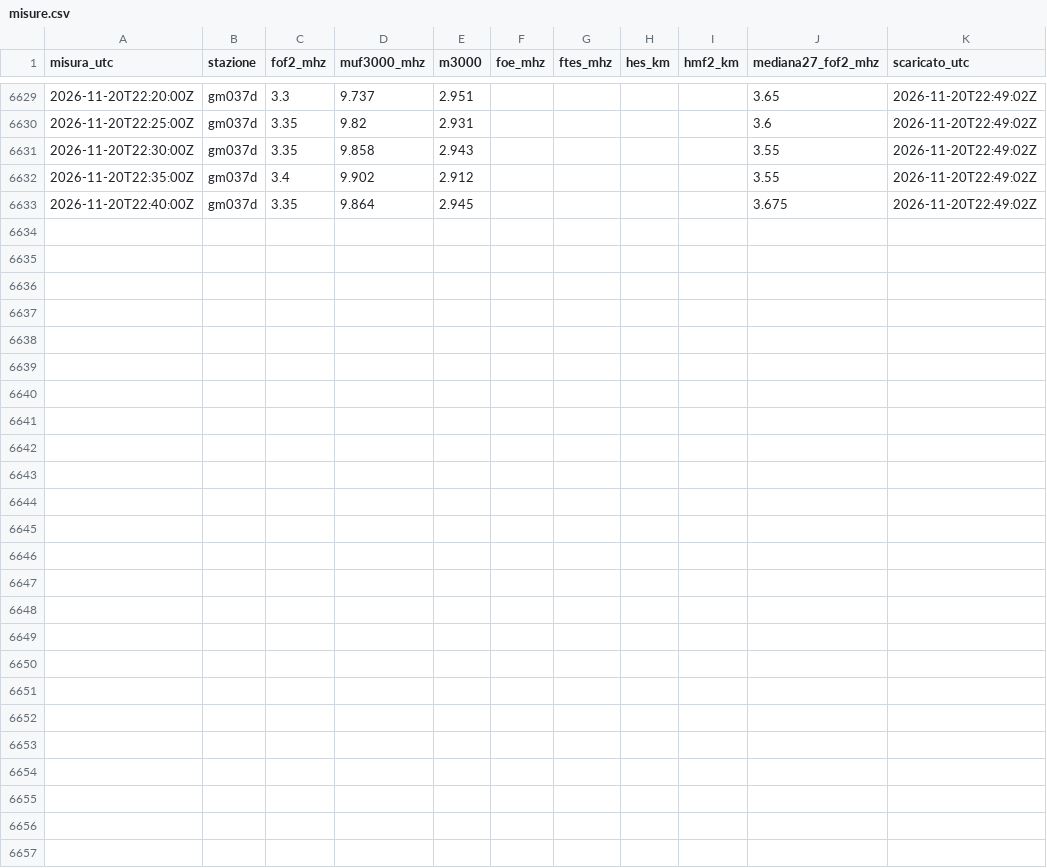
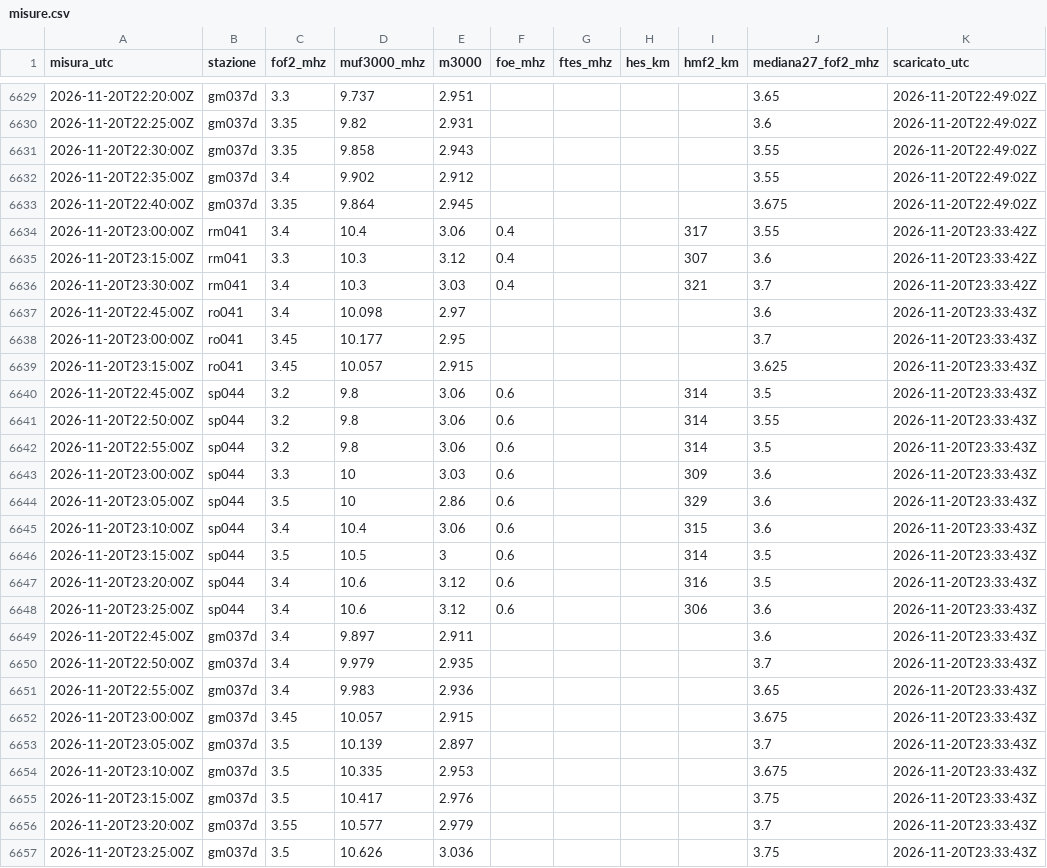
Before and after one commit to altolazio/propagazione_HF, a CSV file: 2026-11/misure.csv, drawn as a sheet; only a part is shown, gaps mark what is left out; the diff names each change by its address in the sheet, - before the commit and + after, or states it on an @@ line.

```diff
--- a/2026-11/misure.csv
+++ b/2026-11/misure.csv
+row 6634: 2026-11-20T23:00:00Z | rm041 | 3.4 | 10.4 | 3.06 | 0.4 |  |  | 317 | 3.55 | 2026-11-20T23:33:42Z
+row 6635: 2026-11-20T23:15:00Z | rm041 | 3.3 | 10.3 | 3.12 | 0.4 |  |  | 307 | 3.6 | 2026-11-20T23:33:42Z
+row 6636: 2026-11-20T23:30:00Z | rm041 | 3.4 | 10.3 | 3.03 | 0.4 |  |  | 321 | 3.7 | 2026-11-20T23:33:42Z
+row 6637: 2026-11-20T22:45:00Z | ro041 | 3.4 | 10.098 | 2.97 |  |  |  |  | 3.6 | 2026-11-20T23:33:43Z
+row 6638: 2026-11-20T23:00:00Z | ro041 | 3.45 | 10.177 | 2.95 |  |  |  |  | 3.7 | 2026-11-20T23:33:43Z
+row 6639: 2026-11-20T23:15:00Z | ro041 | 3.45 | 10.057 | 2.915 |  |  |  |  | 3.625 | 2026-11-20T23:33:43Z
+row 6640: 2026-11-20T22:45:00Z | sp044 | 3.2 | 9.8 | 3.06 | 0.6 |  |  | 314 | 3.5 | 2026-11-20T23:33:43Z
+row 6641: 2026-11-20T22:50:00Z | sp044 | 3.2 | 9.8 | 3.06 | 0.6 |  |  | 314 | 3.55 | 2026-11-20T23:33:43Z
+row 6642: 2026-11-20T22:55:00Z | sp044 | 3.2 | 9.8 | 3.06 | 0.6 |  |  | 314 | 3.5 | 2026-11-20T23:33:43Z
+row 6643: 2026-11-20T23:00:00Z | sp044 | 3.3 | 10 | 3.03 | 0.6 |  |  | 309 | 3.6 | 2026-11-20T23:33:43Z
+row 6644: 2026-11-20T23:05:00Z | sp044 | 3.5 | 10 | 2.86 | 0.6 |  |  | 329 | 3.6 | 2026-11-20T23:33:43Z
+row 6645: 2026-11-20T23:10:00Z | sp044 | 3.4 | 10.4 | 3.06 | 0.6 |  |  | 315 | 3.6 | 2026-11-20T23:33:43Z
+row 6646: 2026-11-20T23:15:00Z | sp044 | 3.5 | 10.5 | 3 | 0.6 |  |  | 314 | 3.5 | 2026-11-20T23:33:43Z
+row 6647: 2026-11-20T23:20:00Z | sp044 | 3.4 | 10.6 | 3.12 | 0.6 |  |  | 316 | 3.5 | 2026-11-20T23:33:43Z
+row 6648: 2026-11-20T23:25:00Z | sp044 | 3.4 | 10.6 | 3.12 | 0.6 |  |  | 306 | 3.6 | 2026-11-20T23:33:43Z
+row 6649: 2026-11-20T22:45:00Z | gm037d | 3.4 | 9.897 | 2.911 |  |  |  |  | 3.6 | 2026-11-20T23:33:43Z
+row 6650: 2026-11-20T22:50:00Z | gm037d | 3.4 | 9.979 | 2.935 |  |  |  |  | 3.7 | 2026-11-20T23:33:43Z
+row 6651: 2026-11-20T22:55:00Z | gm037d | 3.4 | 9.983 | 2.936 |  |  |  |  | 3.65 | 2026-11-20T23:33:43Z
+row 6652: 2026-11-20T23:00:00Z | gm037d | 3.45 | 10.057 | 2.915 |  |  |  |  | 3.675 | 2026-11-20T23:33:43Z
+row 6653: 2026-11-20T23:05:00Z | gm037d | 3.5 | 10.139 | 2.897 |  |  |  |  | 3.7 | 2026-11-20T23:33:43Z
+row 6654: 2026-11-20T23:10:00Z | gm037d | 3.5 | 10.335 | 2.953 |  |  |  |  | 3.675 | 2026-11-20T23:33:43Z
+row 6655: 2026-11-20T23:15:00Z | gm037d | 3.5 | 10.417 | 2.976 |  |  |  |  | 3.75 | 2026-11-20T23:33:43Z
+row 6656: 2026-11-20T23:20:00Z | gm037d | 3.55 | 10.577 | 2.979 |  |  |  |  | 3.7 | 2026-11-20T23:33:43Z
+row 6657: 2026-11-20T23:25:00Z | gm037d | 3.5 | 10.626 | 3.036 |  |  |  |  | 3.75 | 2026-11-20T23:33:43Z
```
Also changed, not shown: 2026-11/bande.csv, 2026-11/cluster_spot.csv, 5 other files.
